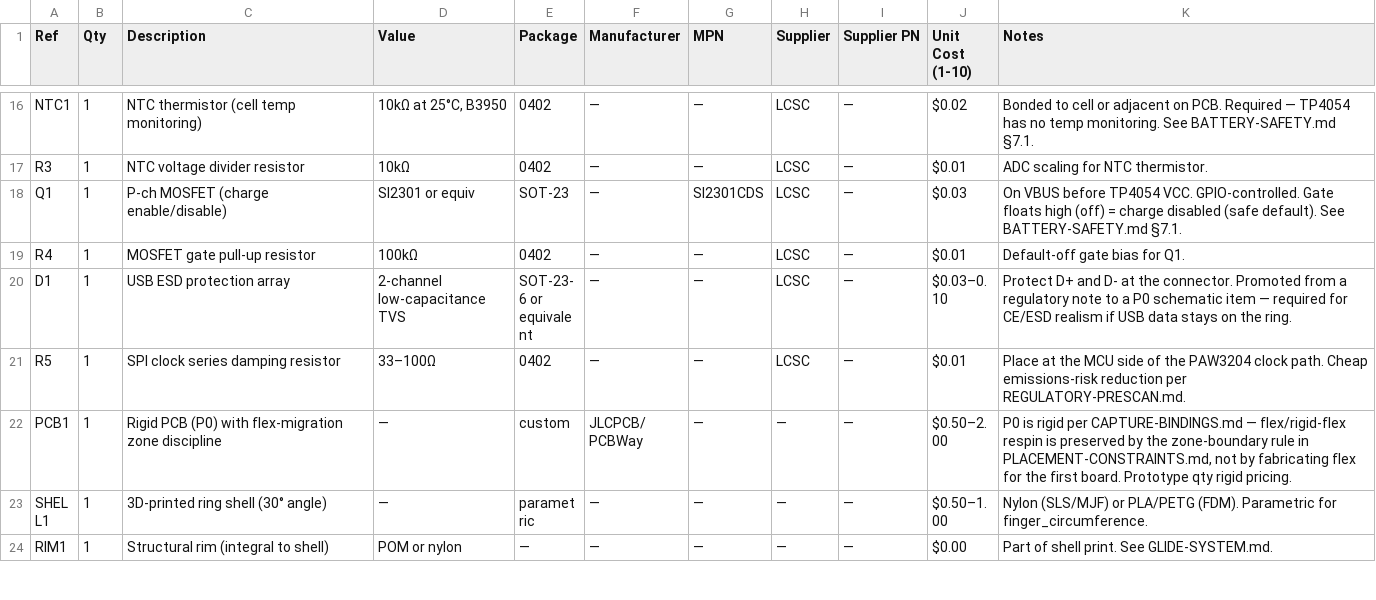
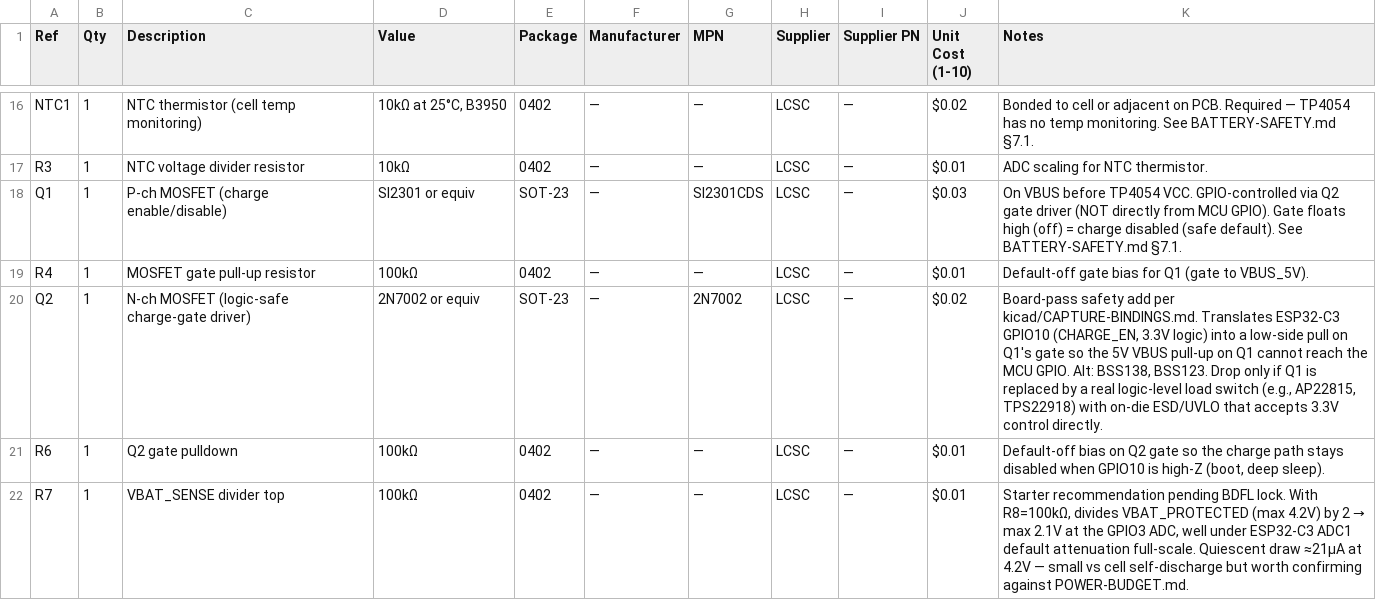
Before and after one commit to fluffyrabbot/powerfinger, a CSV file: hardware/bom/R30-OLED-NONE-NONE.csv, drawn as a sheet; only a part is shown, gaps mark what is left out; the shorter side is filled out with more unchanged rows; the diff covers the shown part only.

```diff
--- a/hardware/bom/R30-OLED-NONE-NONE.csv
+++ b/hardware/bom/R30-OLED-NONE-NONE.csv
@@ -17,3 +17,6 @@ NTC1,1,NTC thermistor (cell temp monitoring),"10kΩ at 25°C, B3950",0402,—,
 R3,1,NTC voltage divider resistor,10kΩ,0402,—,—,LCSC,—,$0.01,"ADC scaling for NTC thermistor."
-Q1,1,P-ch MOSFET (charge enable/disable),SI2301 or equiv,SOT-23,—,SI2301CDS,LCSC,—,$0.03,"On VBUS before TP4054 VCC. GPIO-controlled. Gate floats high (off) = charge disabled (safe default). See BATTERY-SAFETY.md §7.1."
-R4,1,MOSFET gate pull-up resistor,100kΩ,0402,—,—,LCSC,—,$0.01,"Default-off gate bias for Q1."
+Q1,1,P-ch MOSFET (charge enable/disable),SI2301 or equiv,SOT-23,—,SI2301CDS,LCSC,—,$0.03,"On VBUS before TP4054 VCC. GPIO-controlled via Q2 gate driver (NOT directly from MCU GPIO). Gate floats high (off) = charge disabled (safe default). See BATTERY-SAFETY.md §7.1."
+R4,1,MOSFET gate pull-up resistor,100kΩ,0402,—,—,LCSC,—,$0.01,"Default-off gate bias for Q1 (gate to VBUS_5V)."
+Q2,1,N-ch MOSFET (logic-safe charge-gate driver),2N7002 or equiv,SOT-23,—,2N7002,LCSC,—,$0.02,"Board-pass safety add per kicad/CAPTURE-BINDINGS.md. Translates ESP32-C3 GPIO10 (CHARGE_EN, 3.3V logic) into a low-side pull on Q1's gate so the 5V VBUS pull-up on Q1 cannot reach the MCU GPIO. Alt: BSS138, BSS123. Drop only if Q1 is replaced by a real logic-level load switch (e.g., AP22815, TPS22918) with on-die ESD/UVLO that accepts 3.3V control directly."
+R6,1,Q2 gate pulldown,100kΩ,0402,—,—,LCSC,—,$0.01,"Default-off bias on Q2 gate so the charge path stays disabled when GPIO10 is high-Z (boot, deep sleep)."
+R7,1,VBAT_SENSE divider top,100kΩ,0402,—,—,LCSC,—,$0.01,"Starter recommendation pending BDFL lock. With R8=100kΩ, divides VBAT_PROTECTED (max 4.2V) by 2 → max 2.1V at the GPIO3 ADC, well under ESP32-C3 ADC1 default attenuation full-scale. Quiescent draw ≈21µA at 4.2V — small vs cell self-discharge but worth confirming against POWER-BUDGET.md."
```
Also changed, not shown: 4 added rows and 2 edited cells elsewhere in this file, 9 other files.
